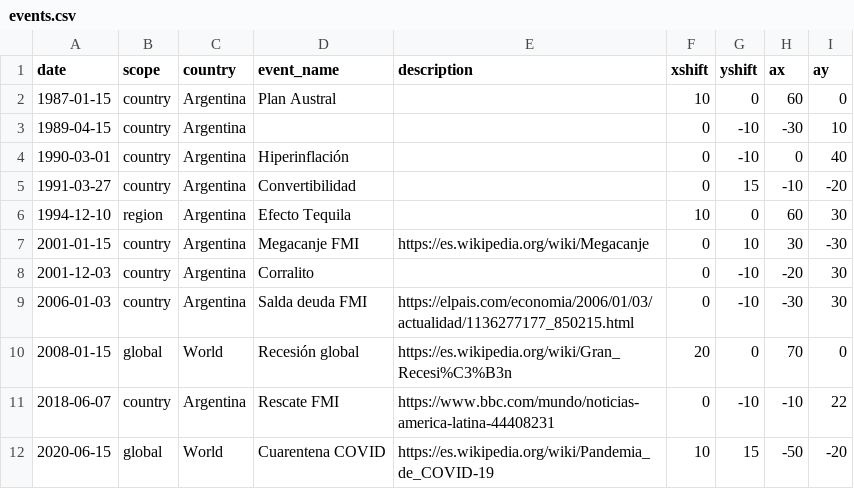
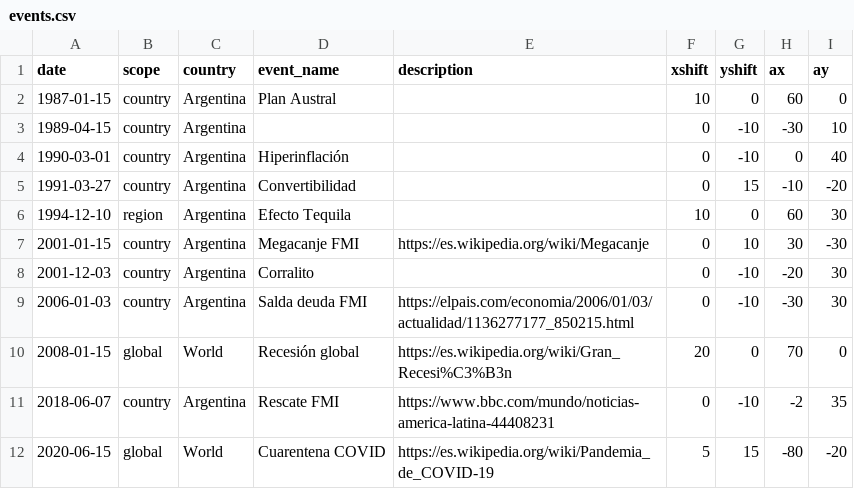
Before and after one commit to emibap/dataviz, a CSV file: argentina/assets/events.csv, drawn as a sheet.

```diff
--- a/argentina/assets/events.csv
+++ b/argentina/assets/events.csv
@@ -10,3 +10,3 @@ date,scope,country,event_name,description,xshift,yshift,ax,ay
 2008-01-15,global,World,Recesión global,https://es.wikipedia.org/wiki/Gran_Recesi%C3%B3n,20,0,70,0
-2018-06-07,country,Argentina,Rescate FMI,https://www.bbc.com/mundo/noticias-america-latina-44408231,0,-10,-10,22
-2020-06-15,global,World,Cuarentena COVID,https://es.wikipedia.org/wiki/Pandemia_de_COVID-19,10,15,-50,-20
+2018-06-07,country,Argentina,Rescate FMI,https://www.bbc.com/mundo/noticias-america-latina-44408231,0,-10,-2,35
+2020-06-15,global,World,Cuarentena COVID,https://es.wikipedia.org/wiki/Pandemia_de_COVID-19,5,15,-80,-20
```
Also changed, not shown: argentina/assets/GINI_Arg_Banco_Mundial.csv, argentina/assets/presidentials.csv, 3 other files.
